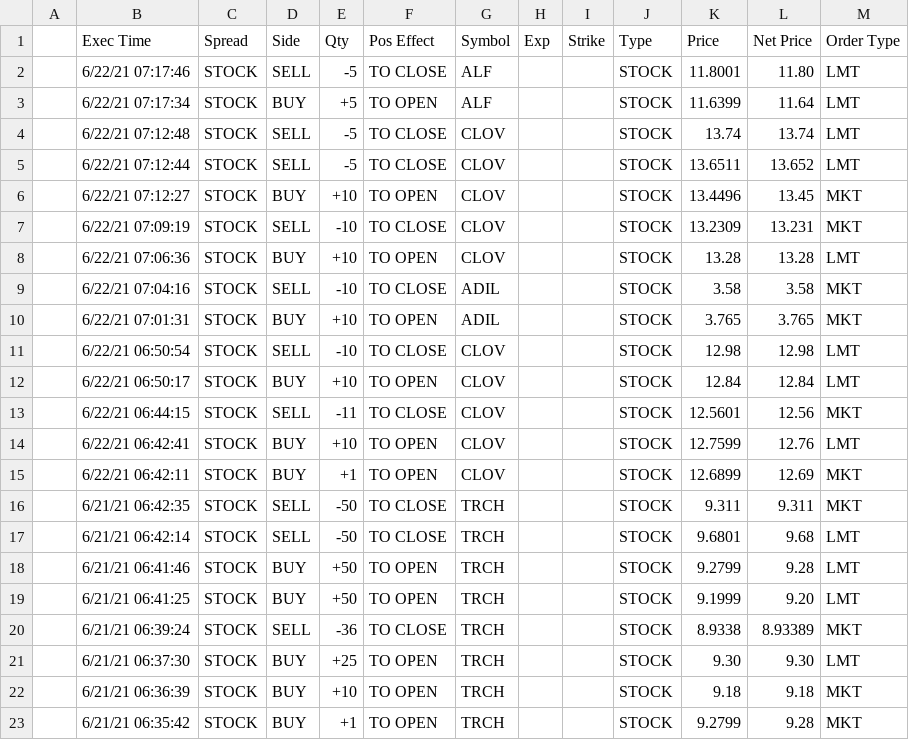
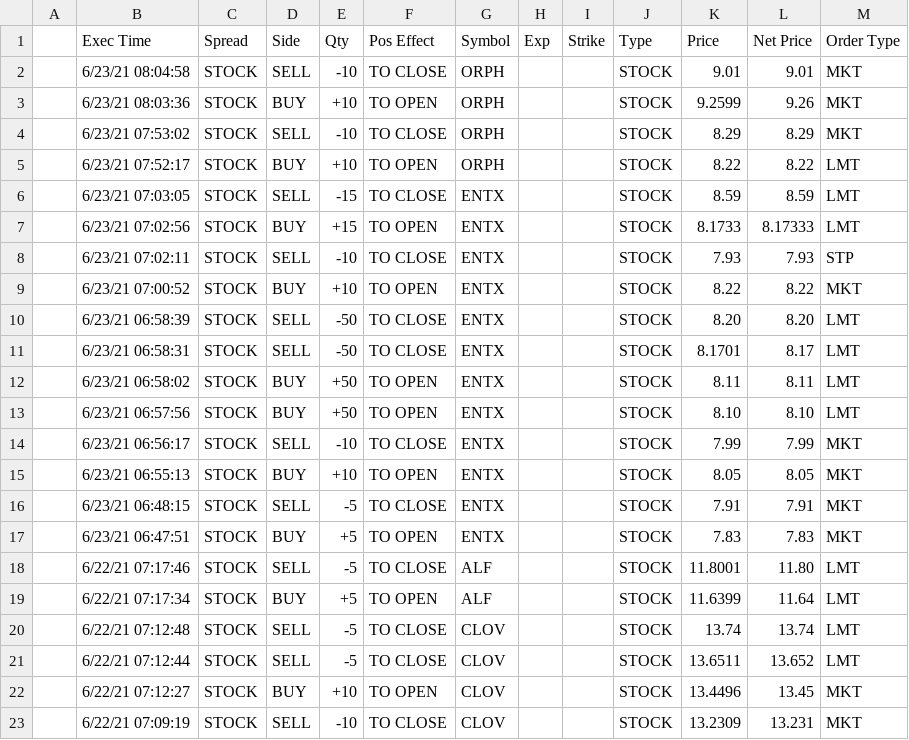
Before and after one commit to singhaaron/trade_parser, a CSV file: sample_data/trade_activity.csv, drawn as a sheet; only a part is shown; the shorter side is filled out with more unchanged rows.

```diff
--- a/sample_data/trade_activity.csv
+++ b/sample_data/trade_activity.csv
@@ -1,2 +1,18 @@
 ,Exec Time,Spread,Side,Qty,Pos Effect,Symbol,Exp,Strike,Type,Price,Net Price,Order Type
+,6/23/21 08:04:58,STOCK,SELL,-10,TO CLOSE,ORPH,,,STOCK,9.01,9.01,MKT
+,6/23/21 08:03:36,STOCK,BUY,+10,TO OPEN,ORPH,,,STOCK,9.2599,9.26,MKT
+,6/23/21 07:53:02,STOCK,SELL,-10,TO CLOSE,ORPH,,,STOCK,8.29,8.29,MKT
+,6/23/21 07:52:17,STOCK,BUY,+10,TO OPEN,ORPH,,,STOCK,8.22,8.22,LMT
+,6/23/21 07:03:05,STOCK,SELL,-15,TO CLOSE,ENTX,,,STOCK,8.59,8.59,LMT
+,6/23/21 07:02:56,STOCK,BUY,+15,TO OPEN,ENTX,,,STOCK,8.1733,8.17333,LMT
+,6/23/21 07:02:11,STOCK,SELL,-10,TO CLOSE,ENTX,,,STOCK,7.93,7.93,STP
+,6/23/21 07:00:52,STOCK,BUY,+10,TO OPEN,ENTX,,,STOCK,8.22,8.22,MKT
+,6/23/21 06:58:39,STOCK,SELL,-50,TO CLOSE,ENTX,,,STOCK,8.20,8.20,LMT
+,6/23/21 06:58:31,STOCK,SELL,-50,TO CLOSE,ENTX,,,STOCK,8.1701,8.17,LMT
+,6/23/21 06:58:02,STOCK,BUY,+50,TO OPEN,ENTX,,,STOCK,8.11,8.11,LMT
+,6/23/21 06:57:56,STOCK,BUY,+50,TO OPEN,ENTX,,,STOCK,8.10,8.10,LMT
+,6/23/21 06:56:17,STOCK,SELL,-10,TO CLOSE,ENTX,,,STOCK,7.99,7.99,MKT
+,6/23/21 06:55:13,STOCK,BUY,+10,TO OPEN,ENTX,,,STOCK,8.05,8.05,MKT
+,6/23/21 06:48:15,STOCK,SELL,-5,TO CLOSE,ENTX,,,STOCK,7.91,7.91,MKT
+,6/23/21 06:47:51,STOCK,BUY,+5,TO OPEN,ENTX,,,STOCK,7.83,7.83,MKT
 ,6/22/21 07:17:46,STOCK,SELL,-5,TO CLOSE,ALF,,,STOCK,11.8001,11.80,LMT
```
Also changed, not shown: 1 other file.
